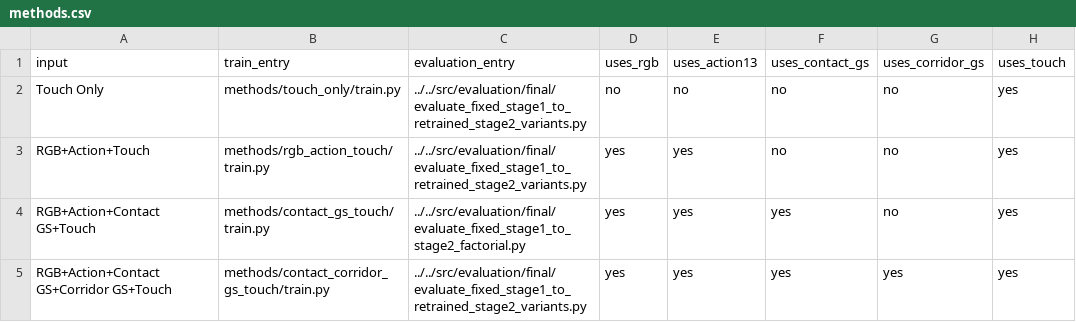
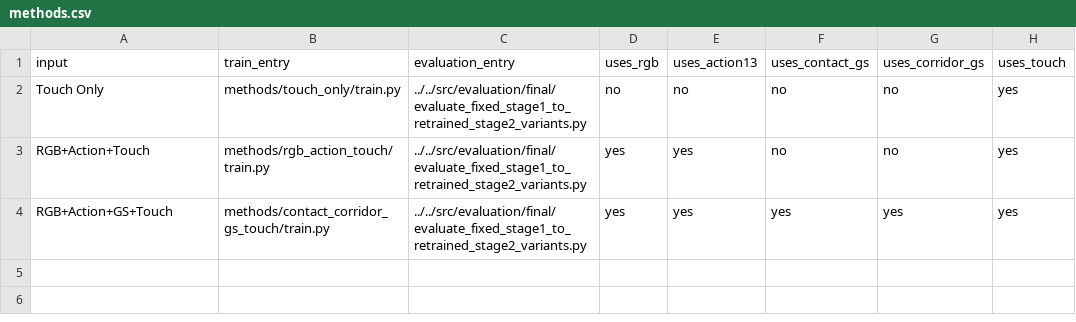
Before and after one commit to ckaiworks/GaTGrasp, a CSV file: experiments/table3_tactile_verification/methods.csv, drawn as a sheet.

```diff
--- a/experiments/table3_tactile_verification/methods.csv
+++ b/experiments/table3_tactile_verification/methods.csv
@@ -3,3 +3,2 @@ Touch Only,methods/touch_only/train.py,../../src/evaluation/final/evaluate_fixed
 RGB+Action+Touch,methods/rgb_action_touch/train.py,../../src/evaluation/final/evaluate_fixed_stage1_to_retrained_stage2_variants.py,yes,yes,no,no,yes
-RGB+Action+Contact GS+Touch,methods/contact_gs_touch/train.py,../../src/evaluation/final/evaluate_fixed_stage1_to_stage2_factorial.py,yes,yes,yes,no,yes
-RGB+Action+Contact GS+Corridor GS+Touch,methods/contact_corridor_gs_touch/train.py,../../src/evaluation/final/evaluate_fixed_stage1_to_retrained_stage2_variants.py,yes,yes,yes,yes,yes
+RGB+Action+GS+Touch,methods/contact_corridor_gs_touch/train.py,../../src/evaluation/final/evaluate_fixed_stage1_to_retrained_stage2_variants.py,yes,yes,yes,yes,yes
```
Also changed, not shown: manifests/file_catalog.csv, 16 other files.
